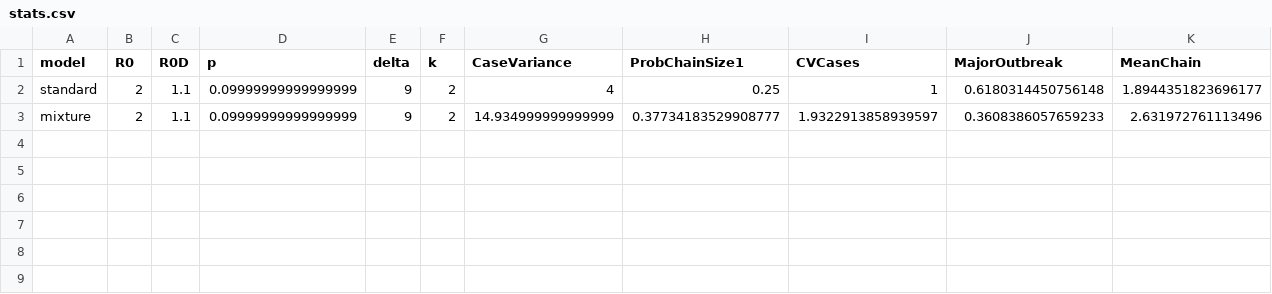
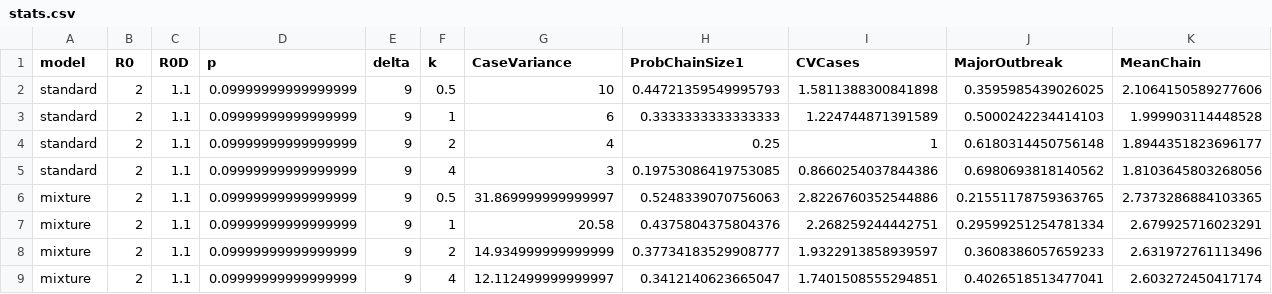
Before and after one commit to DrakeLab/oregan-heterogeneous-transmission, a CSV file: stats.csv, drawn as a sheet; only a part is shown; rows hold the shown columns only; the diff names each change by its address in the sheet, - before the commit and + after, or states it on an @@ line.

```diff
--- a/stats.csv
+++ b/stats.csv
+row 2: standard | 2 | 1.1 | 0.09999999999999999 | 9 | 0.5 | 10 | 0.44721359549995793 | 1.5811388300841898 | 0.3595985439026025 | 2.1064150589277606
+row 3: standard | 2 | 1.1 | 0.09999999999999999 | 9 | 1 | 6 | 0.3333333333333333 | 1.224744871391589 | 0.5000242234414103 | 1.999903114448528
+row 5: standard | 2 | 1.1 | 0.09999999999999999 | 9 | 4 | 3 | 0.19753086419753085 | 0.8660254037844386 | 0.6980693818140562 | 1.8103645803268056
+row 6: mixture | 2 | 1.1 | 0.09999999999999999 | 9 | 0.5 | 31.869999999999997 | 0.5248339070756063 | 2.8226760352544886 | 0.21551178759363765 | 2.7373286884103365
+row 7: mixture | 2 | 1.1 | 0.09999999999999999 | 9 | 1 | 20.58 | 0.4375804375804376 | 2.268259244442751 | 0.29599251254781334 | 2.679925716023291
+row 9: mixture | 2 | 1.1 | 0.09999999999999999 | 9 | 4 | 12.112499999999997 | 0.3412140623665047 | 1.7401508555294851 | 0.4026518513477041 | 2.603272450417174
```
Also changed, not shown: 41 other files.
